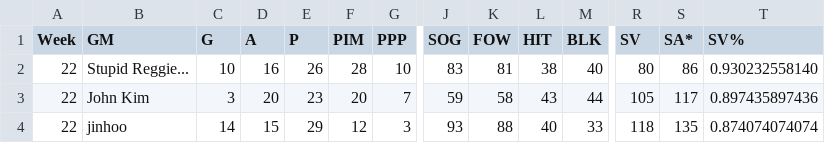
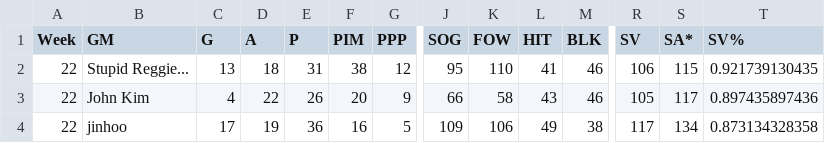
Before and after one commit to kww271/qBneK36JpdQetizHcQM7DMrCSz, a CSV file: matchups.csv, drawn as a sheet; only a part is shown, gaps mark what is left out; the diff covers the shown part only; the diff names each change by its address in the sheet, - before the commit and + after, or states it on an @@ line.

Commit message:
Updated March 24, 2025 at 06:08

```diff
--- a/matchups.csv
+++ b/matchups.csv
-C2 (G): 10
+C2 (G): 13
-D2 (A): 16
+D2 (A): 18
-E2 (P): 26
+E2 (P): 31
-F2 (PIM): 28
+F2 (PIM): 38
-G2 (PPP): 10
+G2 (PPP): 12
-J2 (SOG): 83
+J2 (SOG): 95
-K2 (FOW): 81
+K2 (FOW): 110
-L2 (HIT): 38
+L2 (HIT): 41
-M2 (BLK): 40
+M2 (BLK): 46
-R2 (SV): 80
+R2 (SV): 106
-S2 (SA*): 86
+S2 (SA*): 115
-T2 (SV%): 0.930232558140
+T2 (SV%): 0.921739130435
-C3 (G): 3
+C3 (G): 4
-D3 (A): 20
+D3 (A): 22
-E3 (P): 23
+E3 (P): 26
-G3 (PPP): 7
+G3 (PPP): 9
-J3 (SOG): 59
+J3 (SOG): 66
-M3 (BLK): 44
+M3 (BLK): 46
-C4 (G): 14
+C4 (G): 17
-D4 (A): 15
+D4 (A): 19
-E4 (P): 29
+E4 (P): 36
-F4 (PIM): 12
+F4 (PIM): 16
-G4 (PPP): 3
+G4 (PPP): 5
-J4 (SOG): 93
+J4 (SOG): 109
-K4 (FOW): 88
+K4 (FOW): 106
-L4 (HIT): 40
+L4 (HIT): 49
-M4 (BLK): 33
+M4 (BLK): 38
-R4 (SV): 118
+R4 (SV): 117
-S4 (SA*): 135
+S4 (SA*): 134
-T4 (SV%): 0.874074074074
+T4 (SV%): 0.873134328358
```
Also changed, not shown: 34 edited cells elsewhere in this file.
